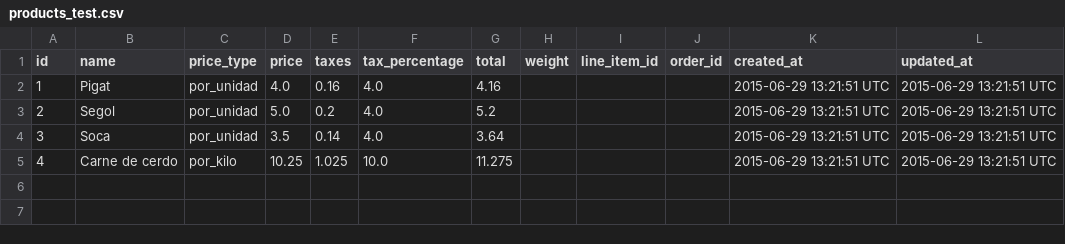
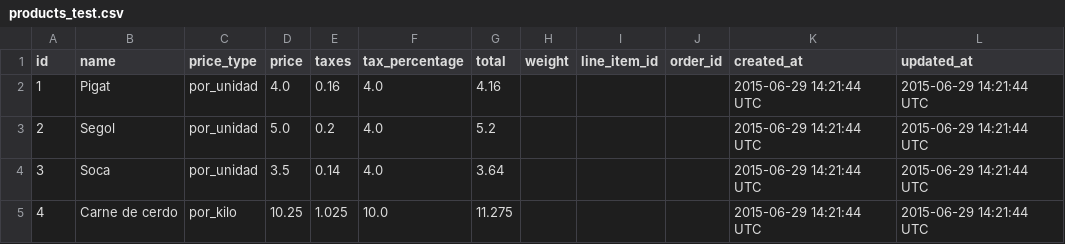
Before and after one commit to ferrandezraul/fxruby_eco, a CSV file: db/products_test.csv, drawn as a sheet.

```diff
--- a/db/products_test.csv
+++ b/db/products_test.csv
@@ -1,5 +1,5 @@
 id,name,price_type,price,taxes,tax_percentage,total,weight,line_item_id,order_id,created_at,updated_at
-1,Pigat,por_unidad,4.0,0.16,4.0,4.16,,,,2015-06-29 13:21:51 UTC,2015-06-29 13:21:51 UTC
-2,Segol,por_unidad,5.0,0.2,4.0,5.2,,,,2015-06-29 13:21:51 UTC,2015-06-29 13:21:51 UTC
-3,Soca,por_unidad,3.5,0.14,4.0,3.64,,,,2015-06-29 13:21:51 UTC,2015-06-29 13:21:51 UTC
-4,Carne de cerdo,por_kilo,10.25,1.025,10.0,11.275,,,,2015-06-29 13:21:51 UTC,2015-06-29 13:21:51 UTC
+1,Pigat,por_unidad,4.0,0.16,4.0,4.16,,,,2015-06-29 14:21:44 UTC,2015-06-29 14:21:44 UTC
+2,Segol,por_unidad,5.0,0.2,4.0,5.2,,,,2015-06-29 14:21:44 UTC,2015-06-29 14:21:44 UTC
+3,Soca,por_unidad,3.5,0.14,4.0,3.64,,,,2015-06-29 14:21:44 UTC,2015-06-29 14:21:44 UTC
+4,Carne de cerdo,por_kilo,10.25,1.025,10.0,11.275,,,,2015-06-29 14:21:44 UTC,2015-06-29 14:21:44 UTC
```
Also changed, not shown: 2 other files.
